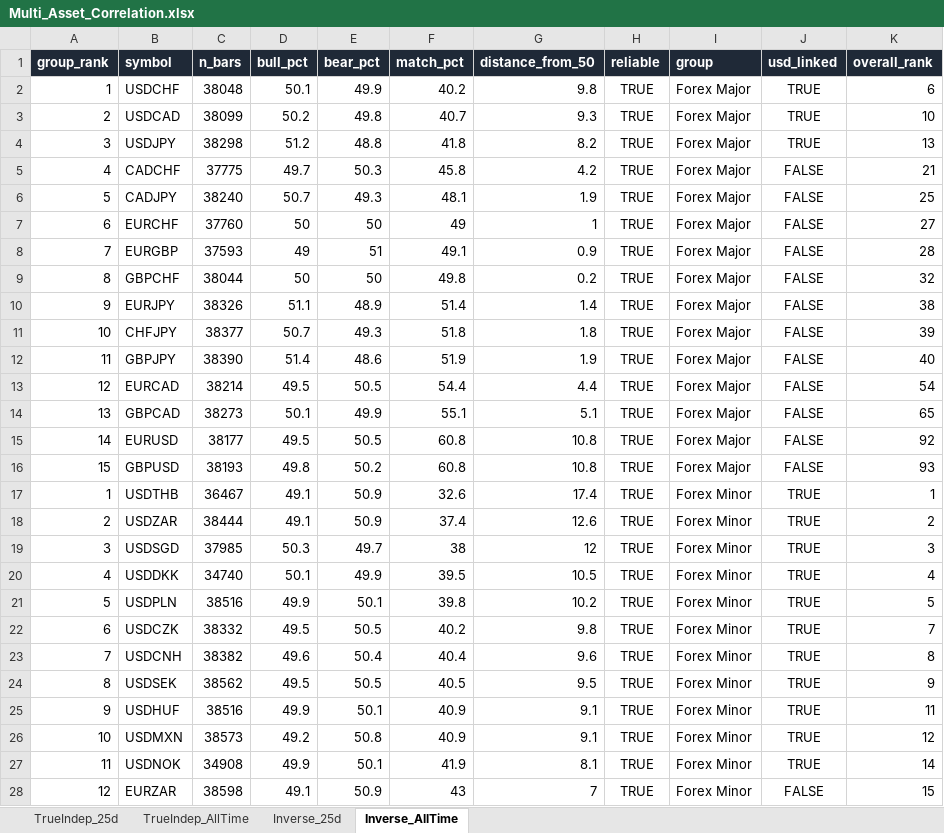
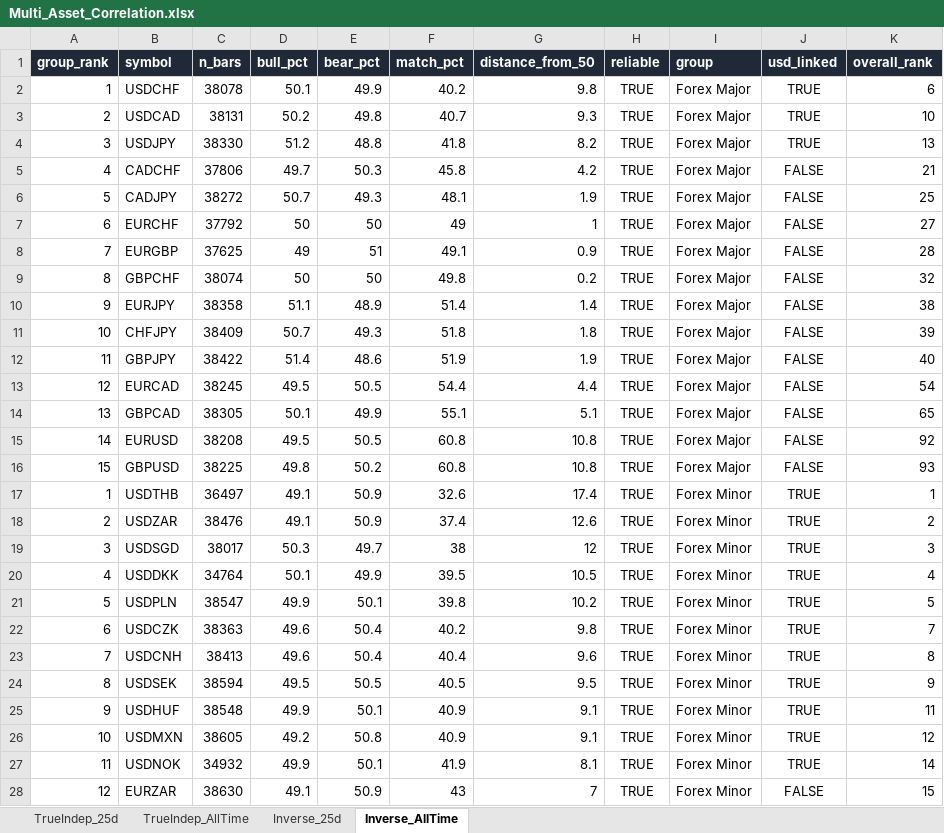
Before and after one commit to Jamesssurfer/Multi_Assets_Correlation, an Excel workbook: output/Multi_Asset_Correlation.xlsx, sheet Inverse_AllTime, drawn as a sheet; only a part is shown; values as stored, in another font and other column widths than the file's, no borders; the diff covers the shown part only; the diff names each change by its address in the sheet, - before the commit and + after, or states it on an @@ line.

```diff
--- a/output/Multi_Asset_Correlation.xlsx (sheet Inverse_AllTime)
+++ b/output/Multi_Asset_Correlation.xlsx (sheet Inverse_AllTime)
-C2 (n_bars): 38048
+C2 (n_bars): 38078
-C3 (n_bars): 38099
+C3 (n_bars): 38131
-C4 (n_bars): 38298
+C4 (n_bars): 38330
-C5 (n_bars): 37775
+C5 (n_bars): 37806
-C6 (n_bars): 38240
+C6 (n_bars): 38272
-C7 (n_bars): 37760
+C7 (n_bars): 37792
-C8 (n_bars): 37593
+C8 (n_bars): 37625
-C9 (n_bars): 38044
+C9 (n_bars): 38074
-C10 (n_bars): 38326
+C10 (n_bars): 38358
-C11 (n_bars): 38377
+C11 (n_bars): 38409
-C12 (n_bars): 38390
+C12 (n_bars): 38422
-C13 (n_bars): 38214
+C13 (n_bars): 38245
-C14 (n_bars): 38273
+C14 (n_bars): 38305
-C15 (n_bars): 38177
+C15 (n_bars): 38208
-C16 (n_bars): 38193
+C16 (n_bars): 38225
-C17 (n_bars): 36467
+C17 (n_bars): 36497
-C18 (n_bars): 38444
+C18 (n_bars): 38476
-C19 (n_bars): 37985
+C19 (n_bars): 38017
-C20 (n_bars): 34740
+C20 (n_bars): 34764
-C21 (n_bars): 38516
+C21 (n_bars): 38547
-C22 (n_bars): 38332
+C22 (n_bars): 38363
-D22 (bull_pct): 49.5
+D22 (bull_pct): 49.6
-E22 (bear_pct): 50.5
+E22 (bear_pct): 50.4
-C23 (n_bars): 38382
+C23 (n_bars): 38413
-C24 (n_bars): 38562
+C24 (n_bars): 38594
-C25 (n_bars): 38516
+C25 (n_bars): 38548
-C26 (n_bars): 38573
+C26 (n_bars): 38605
-C27 (n_bars): 34908
+C27 (n_bars): 34932
-C28 (n_bars): 38598
+C28 (n_bars): 38630
```
Also changed, not shown: 1 added row, 1 removed row and 78 edited cells elsewhere in this sheet, sheet TrueIndep_25d, sheet Inverse_25d, sheet TrueIndep_AllTime.
